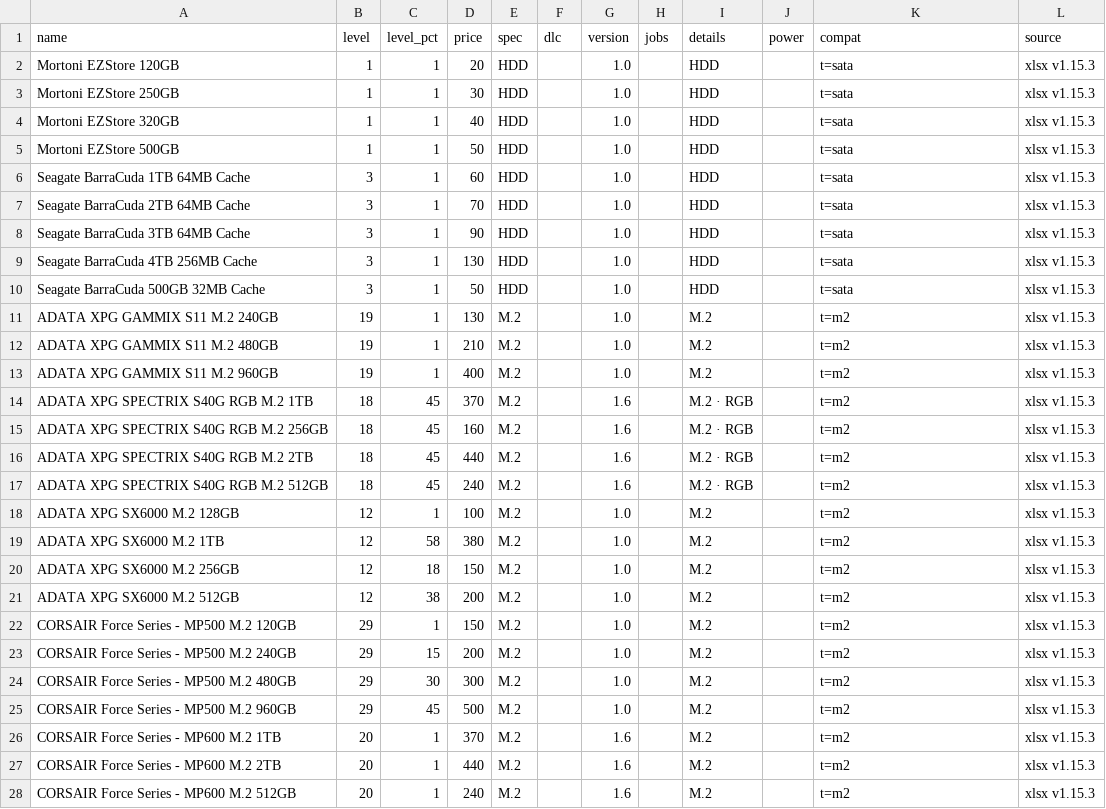
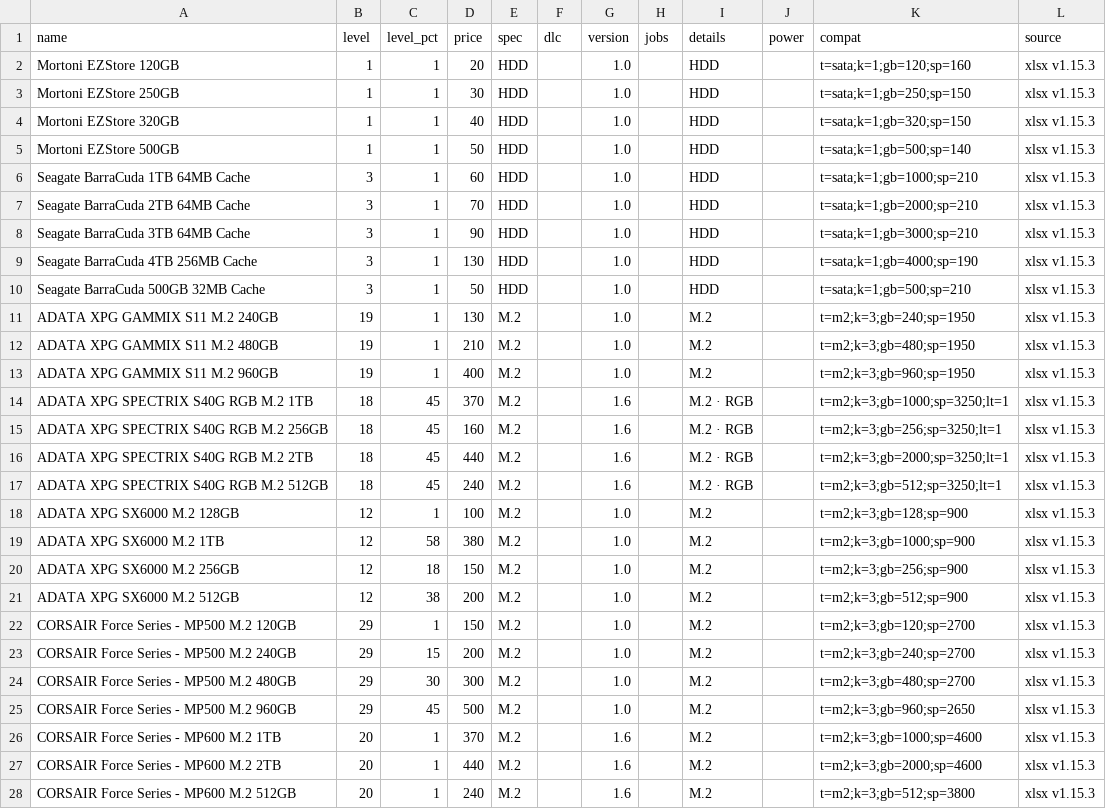
Before and after one commit to pcbs-job-board/pcbs-job-board.github.io, a CSV file: data/parts/storage.csv, drawn as a sheet; only a part is shown; the diff covers the shown part only.

```diff
--- a/data/parts/storage.csv
+++ b/data/parts/storage.csv
@@ -1,28 +1,28 @@
 name,level,level_pct,price,spec,dlc,version,jobs,details,power,compat,source
-Mortoni EZStore 120GB,1,1,20,HDD,,1.0,,HDD,,t=sata,xlsx v1.15.3
-Mortoni EZStore 250GB,1,1,30,HDD,,1.0,,HDD,,t=sata,xlsx v1.15.3
-Mortoni EZStore 320GB,1,1,40,HDD,,1.0,,HDD,,t=sata,xlsx v1.15.3
-Mortoni EZStore 500GB,1,1,50,HDD,,1.0,,HDD,,t=sata,xlsx v1.15.3
-Seagate BarraCuda 1TB 64MB Cache,3,1,60,HDD,,1.0,,HDD,,t=sata,xlsx v1.15.3
-Seagate BarraCuda 2TB 64MB Cache,3,1,70,HDD,,1.0,,HDD,,t=sata,xlsx v1.15.3
-Seagate BarraCuda 3TB 64MB Cache,3,1,90,HDD,,1.0,,HDD,,t=sata,xlsx v1.15.3
-Seagate BarraCuda 4TB 256MB Cache,3,1,130,HDD,,1.0,,HDD,,t=sata,xlsx v1.15.3
-Seagate BarraCuda 500GB 32MB Cache,3,1,50,HDD,,1.0,,HDD,,t=sata,xlsx v1.15.3
-ADATA XPG GAMMIX S11 M.2 240GB,19,1,130,M.2,,1.0,,M.2,,t=m2,xlsx v1.15.3
-ADATA XPG GAMMIX S11 M.2 480GB,19,1,210,M.2,,1.0,,M.2,,t=m2,xlsx v1.15.3
-ADATA XPG GAMMIX S11 M.2 960GB,19,1,400,M.2,,1.0,,M.2,,t=m2,xlsx v1.15.3
-ADATA XPG SPECTRIX S40G RGB M.2 1TB,18,45,370,M.2,,1.6,,M.2 · RGB,,t=m2,xlsx v1.15.3
-ADATA XPG SPECTRIX S40G RGB M.2 256GB,18,45,160,M.2,,1.6,,M.2 · RGB,,t=m2,xlsx v1.15.3
-ADATA XPG SPECTRIX S40G RGB M.2 2TB,18,45,440,M.2,,1.6,,M.2 · RGB,,t=m2,xlsx v1.15.3
-ADATA XPG SPECTRIX S40G RGB M.2 512GB,18,45,240,M.2,,1.6,,M.2 · RGB,,t=m2,xlsx v1.15.3
-ADATA XPG SX6000 M.2 128GB,12,1,100,M.2,,1.0,,M.2,,t=m2,xlsx v1.15.3
-ADATA XPG SX6000 M.2 1TB,12,58,380,M.2,,1.0,,M.2,,t=m2,xlsx v1.15.3
-ADATA XPG SX6000 M.2 256GB,12,18,150,M.2,,1.0,,M.2,,t=m2,xlsx v1.15.3
-ADATA XPG SX6000 M.2 512GB,12,38,200,M.2,,1.0,,M.2,,t=m2,xlsx v1.15.3
-CORSAIR Force Series - MP500 M.2 120GB,29,1,150,M.2,,1.0,,M.2,,t=m2,xlsx v1.15.3
-CORSAIR Force Series - MP500 M.2 240GB,29,15,200,M.2,,1.0,,M.2,,t=m2,xlsx v1.15.3
-CORSAIR Force Series - MP500 M.2 480GB,29,30,300,M.2,,1.0,,M.2,,t=m2,xlsx v1.15.3
-CORSAIR Force Series - MP500 M.2 960GB,29,45,500,M.2,,1.0,,M.2,,t=m2,xlsx v1.15.3
-CORSAIR Force Series - MP600 M.2 1TB,20,1,370,M.2,,1.6,,M.2,,t=m2,xlsx v1.15.3
-CORSAIR Force Series - MP600 M.2 2TB,20,1,440,M.2,,1.6,,M.2,,t=m2,xlsx v1.15.3
-CORSAIR Force Series - MP600 M.2 512GB,20,1,240,M.2,,1.6,,M.2,,t=m2,xlsx v1.15.3
+Mortoni EZStore 120GB,1,1,20,HDD,,1.0,,HDD,,t=sata;k=1;gb=120;sp=160,xlsx v1.15.3
+Mortoni EZStore 250GB,1,1,30,HDD,,1.0,,HDD,,t=sata;k=1;gb=250;sp=150,xlsx v1.15.3
+Mortoni EZStore 320GB,1,1,40,HDD,,1.0,,HDD,,t=sata;k=1;gb=320;sp=150,xlsx v1.15.3
+Mortoni EZStore 500GB,1,1,50,HDD,,1.0,,HDD,,t=sata;k=1;gb=500;sp=140,xlsx v1.15.3
+Seagate BarraCuda 1TB 64MB Cache,3,1,60,HDD,,1.0,,HDD,,t=sata;k=1;gb=1000;sp=210,xlsx v1.15.3
+Seagate BarraCuda 2TB 64MB Cache,3,1,70,HDD,,1.0,,HDD,,t=sata;k=1;gb=2000;sp=210,xlsx v1.15.3
+Seagate BarraCuda 3TB 64MB Cache,3,1,90,HDD,,1.0,,HDD,,t=sata;k=1;gb=3000;sp=210,xlsx v1.15.3
+Seagate BarraCuda 4TB 256MB Cache,3,1,130,HDD,,1.0,,HDD,,t=sata;k=1;gb=4000;sp=190,xlsx v1.15.3
+Seagate BarraCuda 500GB 32MB Cache,3,1,50,HDD,,1.0,,HDD,,t=sata;k=1;gb=500;sp=210,xlsx v1.15.3
+ADATA XPG GAMMIX S11 M.2 240GB,19,1,130,M.2,,1.0,,M.2,,t=m2;k=3;gb=240;sp=1950,xlsx v1.15.3
+ADATA XPG GAMMIX S11 M.2 480GB,19,1,210,M.2,,1.0,,M.2,,t=m2;k=3;gb=480;sp=1950,xlsx v1.15.3
+ADATA XPG GAMMIX S11 M.2 960GB,19,1,400,M.2,,1.0,,M.2,,t=m2;k=3;gb=960;sp=1950,xlsx v1.15.3
+ADATA XPG SPECTRIX S40G RGB M.2 1TB,18,45,370,M.2,,1.6,,M.2 · RGB,,t=m2;k=3;gb=1000;sp=3250;lt=1,xlsx v1.15.3
+ADATA XPG SPECTRIX S40G RGB M.2 256GB,18,45,160,M.2,,1.6,,M.2 · RGB,,t=m2;k=3;gb=256;sp=3250;lt=1,xlsx v1.15.3
+ADATA XPG SPECTRIX S40G RGB M.2 2TB,18,45,440,M.2,,1.6,,M.2 · RGB,,t=m2;k=3;gb=2000;sp=3250;lt=1,xlsx v1.15.3
+ADATA XPG SPECTRIX S40G RGB M.2 512GB,18,45,240,M.2,,1.6,,M.2 · RGB,,t=m2;k=3;gb=512;sp=3250;lt=1,xlsx v1.15.3
+ADATA XPG SX6000 M.2 128GB,12,1,100,M.2,,1.0,,M.2,,t=m2;k=3;gb=128;sp=900,xlsx v1.15.3
+ADATA XPG SX6000 M.2 1TB,12,58,380,M.2,,1.0,,M.2,,t=m2;k=3;gb=1000;sp=900,xlsx v1.15.3
+ADATA XPG SX6000 M.2 256GB,12,18,150,M.2,,1.0,,M.2,,t=m2;k=3;gb=256;sp=900,xlsx v1.15.3
+ADATA XPG SX6000 M.2 512GB,12,38,200,M.2,,1.0,,M.2,,t=m2;k=3;gb=512;sp=900,xlsx v1.15.3
+CORSAIR Force Series - MP500 M.2 120GB,29,1,150,M.2,,1.0,,M.2,,t=m2;k=3;gb=120;sp=2700,xlsx v1.15.3
+CORSAIR Force Series - MP500 M.2 240GB,29,15,200,M.2,,1.0,,M.2,,t=m2;k=3;gb=240;sp=2700,xlsx v1.15.3
+CORSAIR Force Series - MP500 M.2 480GB,29,30,300,M.2,,1.0,,M.2,,t=m2;k=3;gb=480;sp=2700,xlsx v1.15.3
+CORSAIR Force Series - MP500 M.2 960GB,29,45,500,M.2,,1.0,,M.2,,t=m2;k=3;gb=960;sp=2650,xlsx v1.15.3
+CORSAIR Force Series - MP600 M.2 1TB,20,1,370,M.2,,1.6,,M.2,,t=m2;k=3;gb=1000;sp=4600,xlsx v1.15.3
+CORSAIR Force Series - MP600 M.2 2TB,20,1,440,M.2,,1.6,,M.2,,t=m2;k=3;gb=2000;sp=4600,xlsx v1.15.3
+CORSAIR Force Series - MP600 M.2 512GB,20,1,240,M.2,,1.6,,M.2,,t=m2;k=3;gb=512;sp=3800,xlsx v1.15.3
```
Also changed, not shown: 100 edited cells elsewhere in this file, data/parts/case.csv, data/parts/cpu-cooler.csv, 15 other files.
